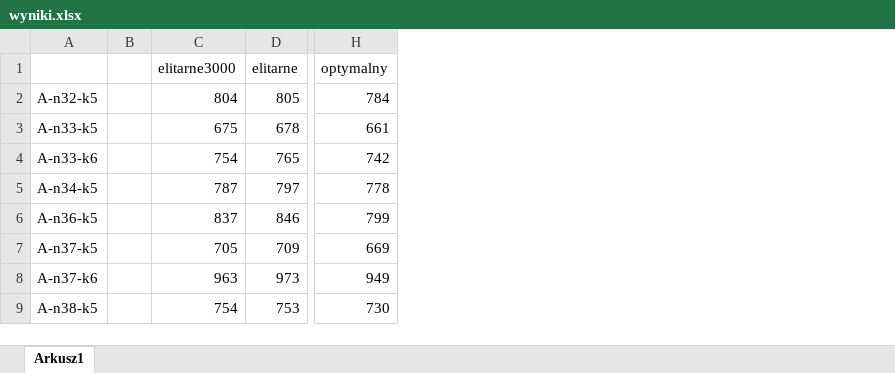
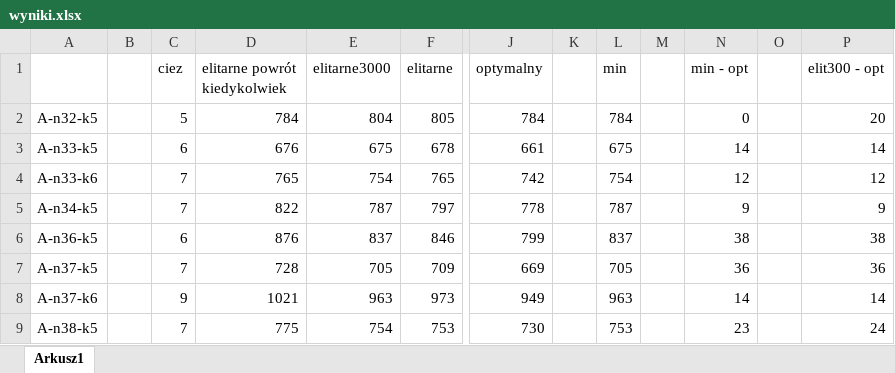
Before and after one commit to gormacc/CVRP, an Excel workbook: Wyniki/wyniki.xlsx, sheet Arkusz1, drawn as a sheet; only a part is shown, gaps mark what is left out; values as stored, in another font and other column widths than the file's, no borders; removed rows and columns are numbered as before the commit, all else as after; the diff names each change by its address in the sheet, - before the commit and + after, or states it on an @@ line.

Commit message:
powrót kiedykolwiek

```diff
--- a/Wyniki/wyniki.xlsx (sheet Arkusz1)
+++ b/Wyniki/wyniki.xlsx (sheet Arkusz1)
-column B, empty
+column B, empty
+column C (ciez), rows 2-9: 5 | 6 | 7 | 7 | 6 | 7 | 9 | 7
+column D (elitarne powrót kiedykolwiek), rows 2-9: 784 | 676 | 765 | 822 | 876 | 728 | 1021 | 775
+column K, empty
+column L (min), rows 2-9: 784 | 675 | 754 | 787 | 837 | 705 | 963 | 753
+column M, empty
+column N (min - opt), rows 2-9: 0 | 14 | 12 | 9 | 38 | 36 | 14 | 23
+column O, empty
+column P (elit300 - opt), rows 2-9: 20 | 14 | 12 | 9 | 38 | 36 | 14 | 24
```
Also changed, not shown: 27 other files.
